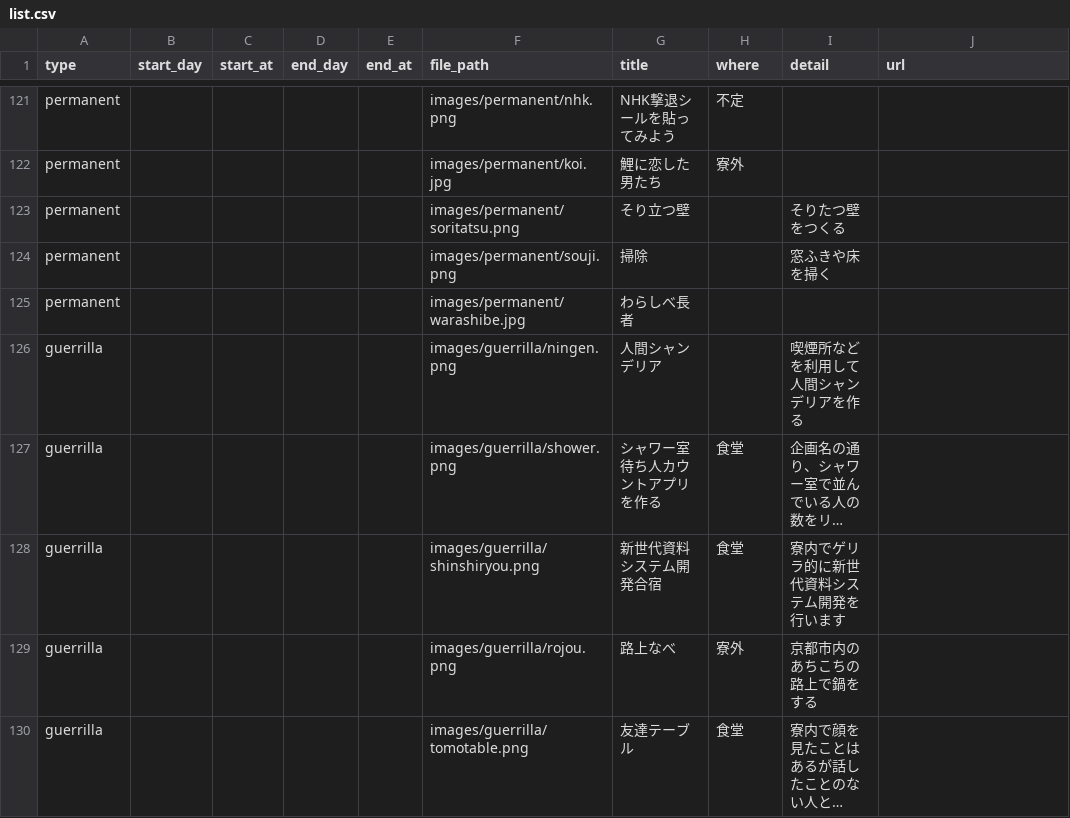
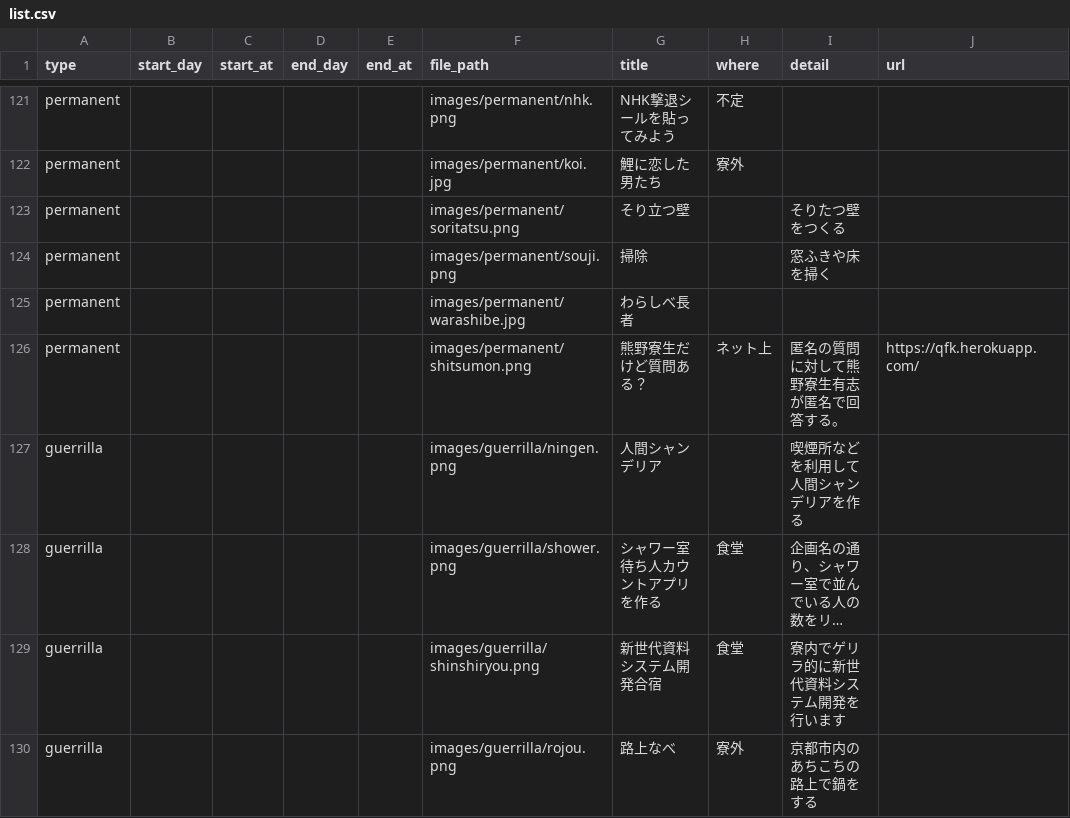
Before and after one commit to kumano-dormitory/Kumanofes2017data, a CSV file: list.csv, drawn as a sheet; only a part is shown, gaps mark what is left out; the shorter side is filled out with more unchanged rows; long unchanged cells end in …; the diff names each change by its address in the sheet, - before the commit and + after, or states it on an @@ line.

Commit message:
質問復活

```diff
--- a/list.csv
+++ b/list.csv
+row 126: permanent |  |  |  |  | images/permanent/shitsumon.png | 熊野寮生だけど質問ある？ | ネット上 | 匿名の質問に対して熊野寮生有志が匿名で回答する。 | https://qfk.herokuapp.com/
```
